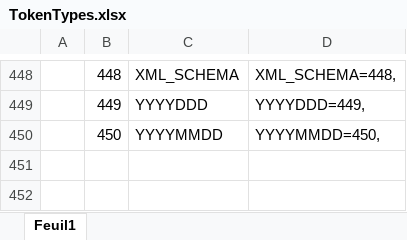
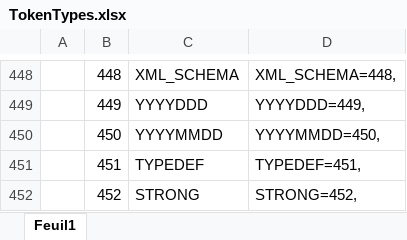
Before and after one commit to TypeCobolTeam/TypeCobol, an Excel workbook: TypeCobol.Grammar/Grammars/Cobol/TokenTypes.xlsx, sheet Feuil1, drawn as a sheet; only a part is shown, gaps mark what is left out; values as stored, in another font and other column widths than the file's, no borders; the diff names each change by its address in the sheet, - before the commit and + after, or states it on an @@ line.

Commit message:
issue #191: I forgot this (I did not use it to generate code [because I don't know how], I commit it just to keep everything in sync)

```diff
--- a/TypeCobol.Grammar/Grammars/Cobol/TokenTypes.xlsx (sheet Feuil1)
+++ b/TypeCobol.Grammar/Grammars/Cobol/TokenTypes.xlsx (sheet Feuil1)
+row 451:  | 451 | TYPEDEF | TYPEDEF=451,
+row 452:  | 452 | STRONG | STRONG=452,
```
